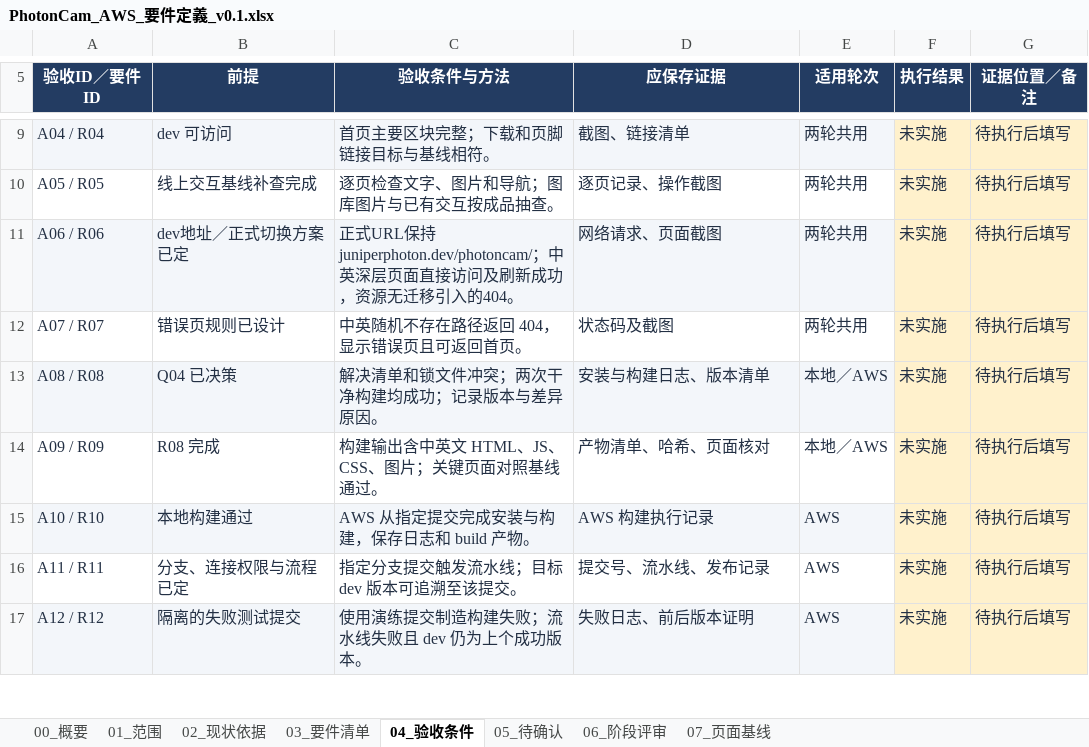
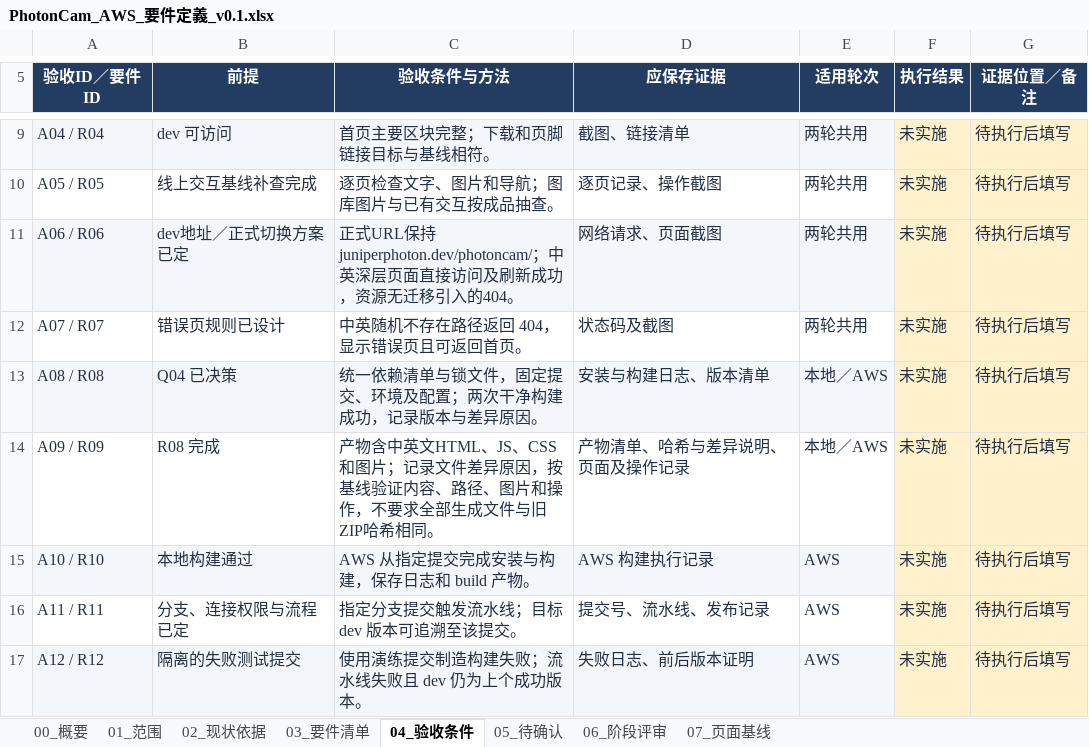
Before and after one commit to Kirovice/photoncam-website-aws-migration, an Excel workbook: 01_要件定義/outputs/requirements-v01/PhotonCam_AWS_要件定義_v0.1.xlsx, sheet 04_验收条件, drawn as a sheet; only a part is shown, gaps mark what is left out; values as stored, in another font and other column widths than the file's, no borders; table styles not drawn; the diff names each change by its address in the sheet, - before the commit and + after, or states it on an @@ line.

```diff
--- a/01_要件定義/outputs/requirements-v01/PhotonCam_AWS_要件定義_v0.1.xlsx (sheet 04_验收条件)
+++ b/01_要件定義/outputs/requirements-v01/PhotonCam_AWS_要件定義_v0.1.xlsx (sheet 04_验收条件)
-C13 (验收条件与方法): 解决清单和锁文件冲突；两次干净构建均成功；记录版本与差异原因。
+C13 (验收条件与方法): 统一依赖清单与锁文件，固定提交、环境及配置；两次干净构建成功，记录版本与差异原因。
-C14 (验收条件与方法): 构建输出含中英文 HTML、JS、CSS、图片；关键页面对照基线通过。
+C14 (验收条件与方法): 产物含中英文HTML、JS、CSS和图片；记录文件差异原因，按基线验证内容、路径、图片和操作，不要求全部生成文件与旧ZIP哈希相同。
-D14 (应保存证据): 产物清单、哈希、页面核对
+D14 (应保存证据): 产物清单、哈希与差异说明、页面及操作记录
```
Also changed, not shown: sheet 02_现状依据, sheet 03_要件清单, 4 other files.
